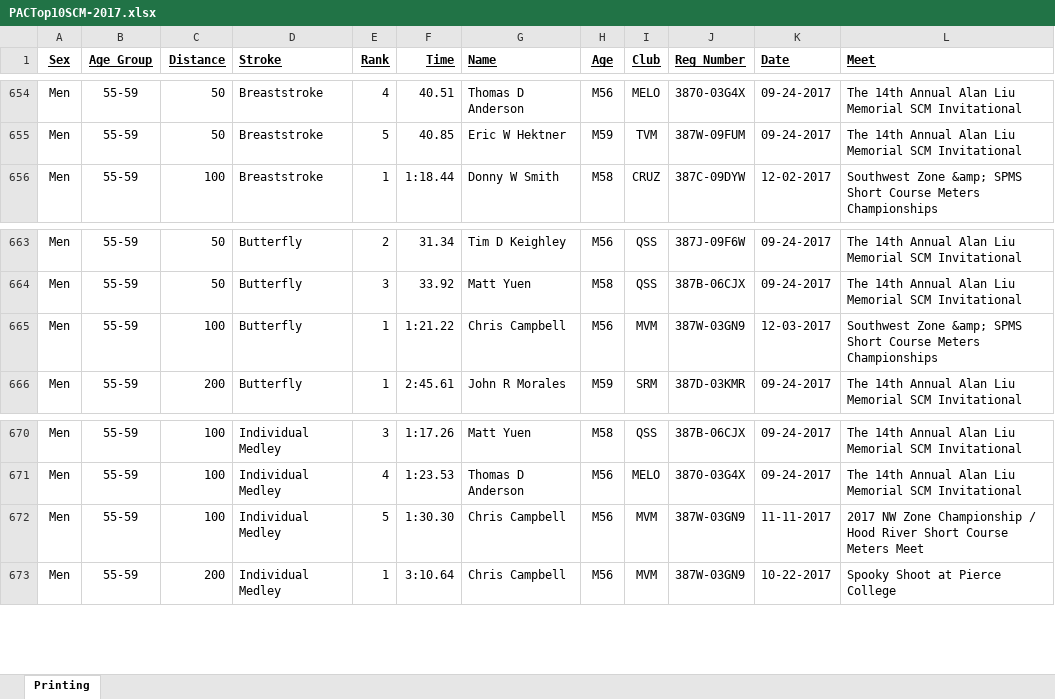
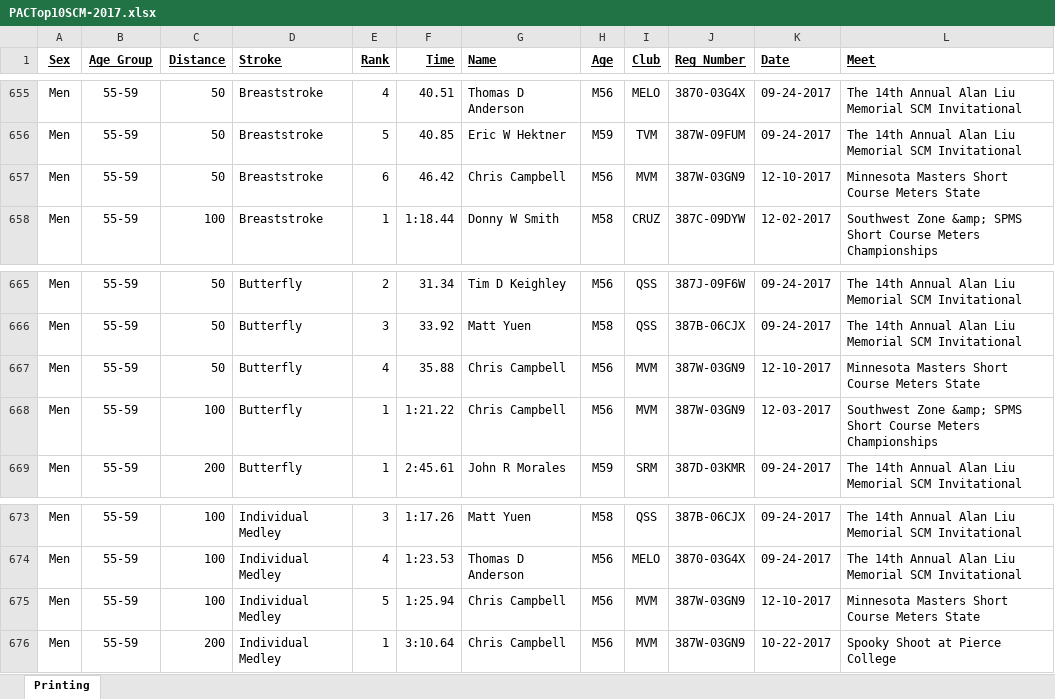
Before and after one commit to bobup/PMSTopTen, an Excel workbook: SeasonData/Season-2017/SourceData-2017/PACTop10SCM-2017.xlsx, sheet Printing, drawn as a sheet; only a part is shown, gaps mark what is left out; values as stored, in another font and other column widths than the file's, no borders; addresses are those after the commit; the diff covers the shown part only; the diff names each change by its address in the sheet, - before the commit and + after, or states it on an @@ line.

```diff
--- a/SeasonData/Season-2017/SourceData-2017/PACTop10SCM-2017.xlsx (sheet Printing)
+++ b/SeasonData/Season-2017/SourceData-2017/PACTop10SCM-2017.xlsx (sheet Printing)
+row 657: Men | 55-59 | 50 | Breaststroke | 6 | 46.42 | Chris Campbell | M56 | MVM | 387W-03GN9 | 12-10-2017 | Minnesota Masters Short Course Meters State
+row 667: Men | 55-59 | 50 | Butterfly | 4 | 35.88 | Chris Campbell | M56 | MVM | 387W-03GN9 | 12-10-2017 | Minnesota Masters Short Course Meters State
-F675 (Time): 1:30.30
+F675 (Time): 1:25.94
-K675 (Date): 11-11-2017
+K675 (Date): 12-10-2017
-L675 (Meet): 2017 NW Zone Championship / Hood River Short Course Meters Meet
+L675 (Meet): Minnesota Masters Short Course Meters State
```
Also changed, not shown: 6 added rows and 7 edited cells elsewhere in this sheet, SeasonData/Season-2017/SourceData-2017/PACTOP10SCY-2017.xlsx, SeasonData/Season-2017/SourceData-2017/PACTop10LCM-2017.xlsx, 17 other files.
